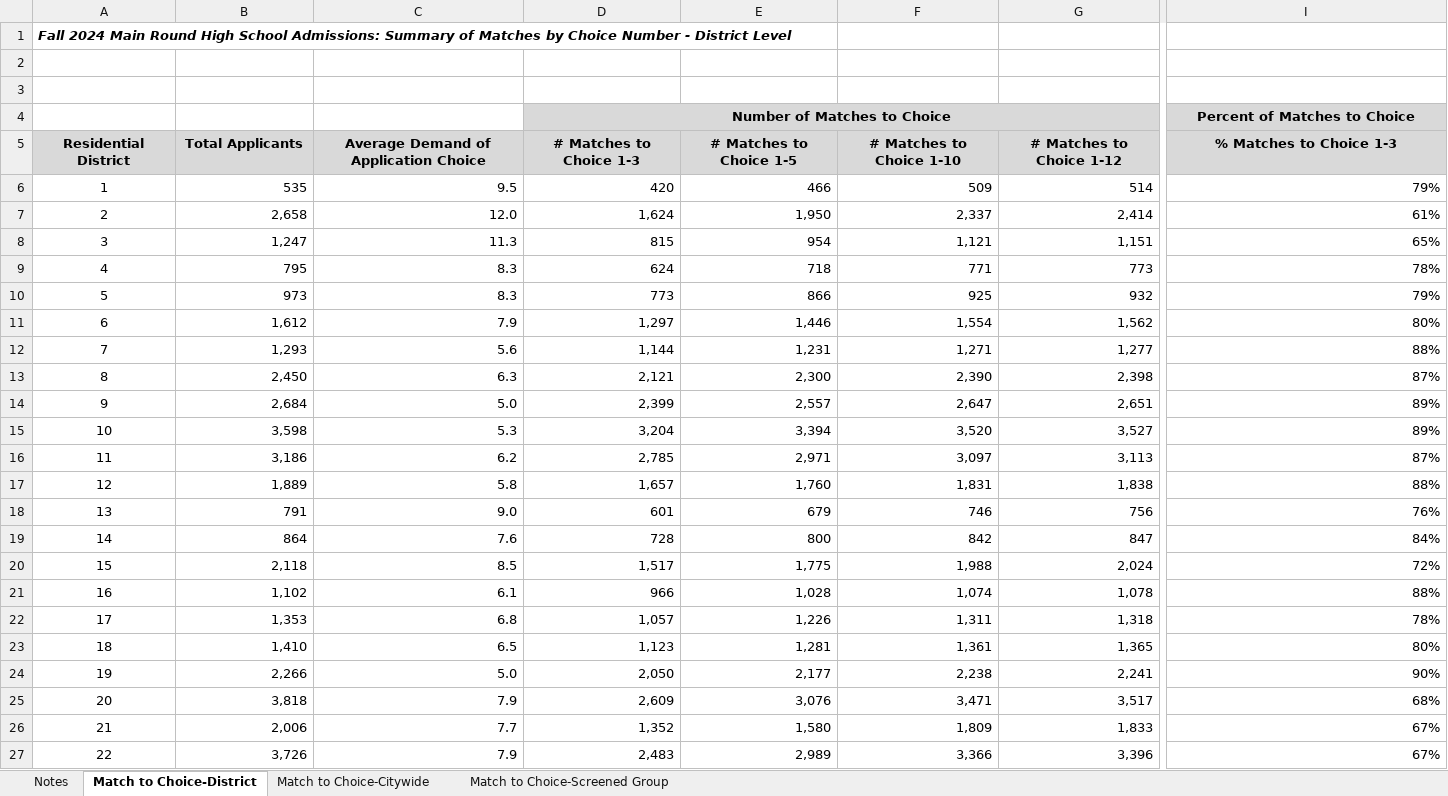
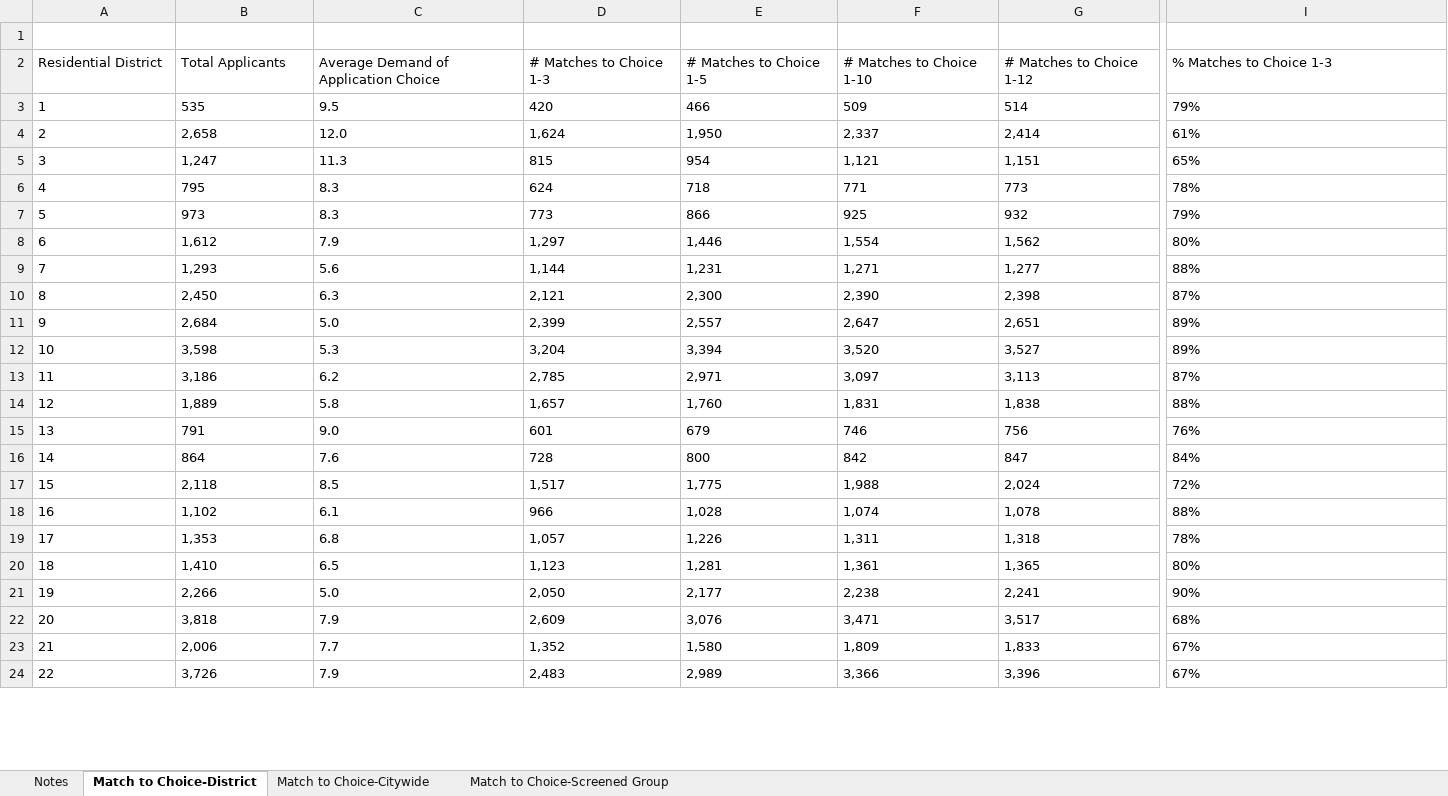
Before and after one commit to reetahan/EduRanker, an Excel workbook: Data-Analysis/raw-data/DATA3_fall-2024-high-school-offer-results-website-1.xlsx, sheet Match to Choice-District, drawn as a sheet; only a part is shown, gaps mark what is left out; values as stored, in another font and other column widths than the file's, no borders; removed rows and columns are numbered as before the commit, all else as after; rows hold the shown columns only; the diff covers the shown part only; the diff names each change by its address in the sheet, - before the commit and + after, or states it on an @@ line.

```diff
--- a/Data-Analysis/raw-data/DATA3_fall-2024-high-school-offer-results-website-1.xlsx (sheet Match to Choice-District)
+++ b/Data-Analysis/raw-data/DATA3_fall-2024-high-school-offer-results-website-1.xlsx (sheet Match to Choice-District)
@@ column A (Residential District) renumbered in row 1 @@
-row 2: (empty)
-row 3: (empty)
-row 4:  |  |  | Number of Matches to Choice |  |  |  | Percent of Matches to Choice
@@ A2:I2 alignment: center → left, fill: #D9D9D9 → none, bold: on → off @@
-A3:A24 alignment: center
+A3:A24 alignment: left
-B3:I24 alignment: right
+B3:I24 alignment: left
```
Also changed, not shown: cell formats elsewhere in this sheet, sheet Match to Choice-Citywide, sheet Match to Choice-Screened Group, sheet Notes, 2 other files.
